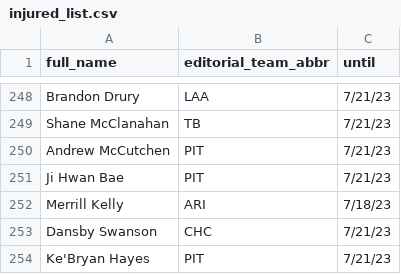
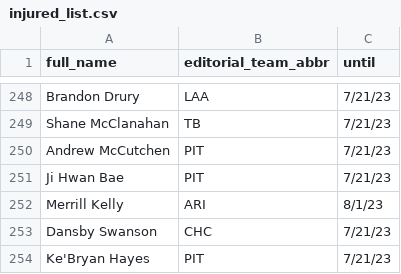
Before and after one commit to tefirman/FantasySports, a CSV file: res/baseball/injured_list.csv, drawn as a sheet; only a part is shown, gaps mark what is left out.

Commit message:
Adding Merrill Kelly for a test

```diff
--- a/res/baseball/injured_list.csv
+++ b/res/baseball/injured_list.csv
@@ -251,3 +251,3 @@ Andrew McCutchen,PIT,7/21/23
 Ji Hwan Bae,PIT,7/21/23
-Merrill Kelly,ARI,7/18/23
+Merrill Kelly,ARI,8/1/23
 Dansby Swanson,CHC,7/21/23
```
